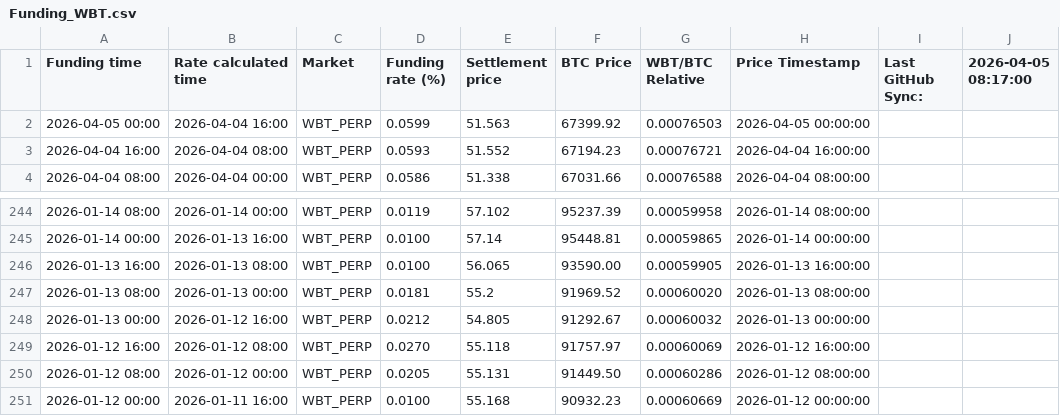
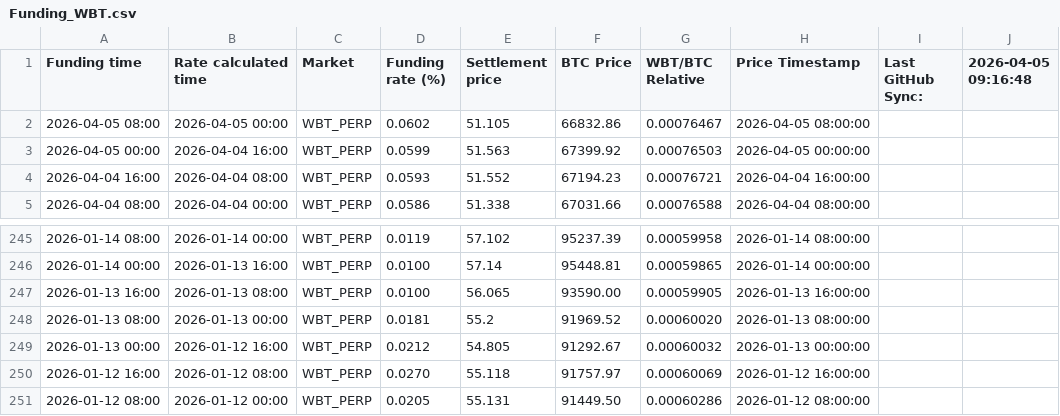
Before and after one commit to Kankermanas/wbt_funding, a CSV file: Funding_WBT.csv, drawn as a sheet; only a part is shown, gaps mark what is left out.

Commit message:
Update: 4/5/2026, 10:16:52 AM

```diff
--- a/Funding_WBT.csv
+++ b/Funding_WBT.csv
@@ -1,2 +1,3 @@
-"Funding time","Rate calculated time","Market","Funding rate (%)","Settlement price","BTC Price","WBT/BTC Relative","Price Timestamp","Last GitHub Sync:","2026-04-05 08:17:00"
+"Funding time","Rate calculated time","Market","Funding rate (%)","Settlement price","BTC Price","WBT/BTC Relative","Price Timestamp","Last GitHub Sync:","2026-04-05 09:16:48"
+"2026-04-05 08:00","2026-04-05 00:00","WBT_PERP","0.0602","51.105","66832.86","0.00076467","2026-04-05 08:00:00","",""
 "2026-04-05 00:00","2026-04-04 16:00","WBT_PERP","0.0599","51.563","67399.92","0.00076503","2026-04-05 00:00:00","",""
@@ -250,2 +251 @@
 "2026-01-12 08:00","2026-01-12 00:00","WBT_PERP","0.0205","55.131","91449.50","0.00060286","2026-01-12 08:00:00","",""
-"2026-01-12 00:00","2026-01-11 16:00","WBT_PERP","0.0100","55.168","90932.23","0.00060669","2026-01-12 00:00:00","",""
```
